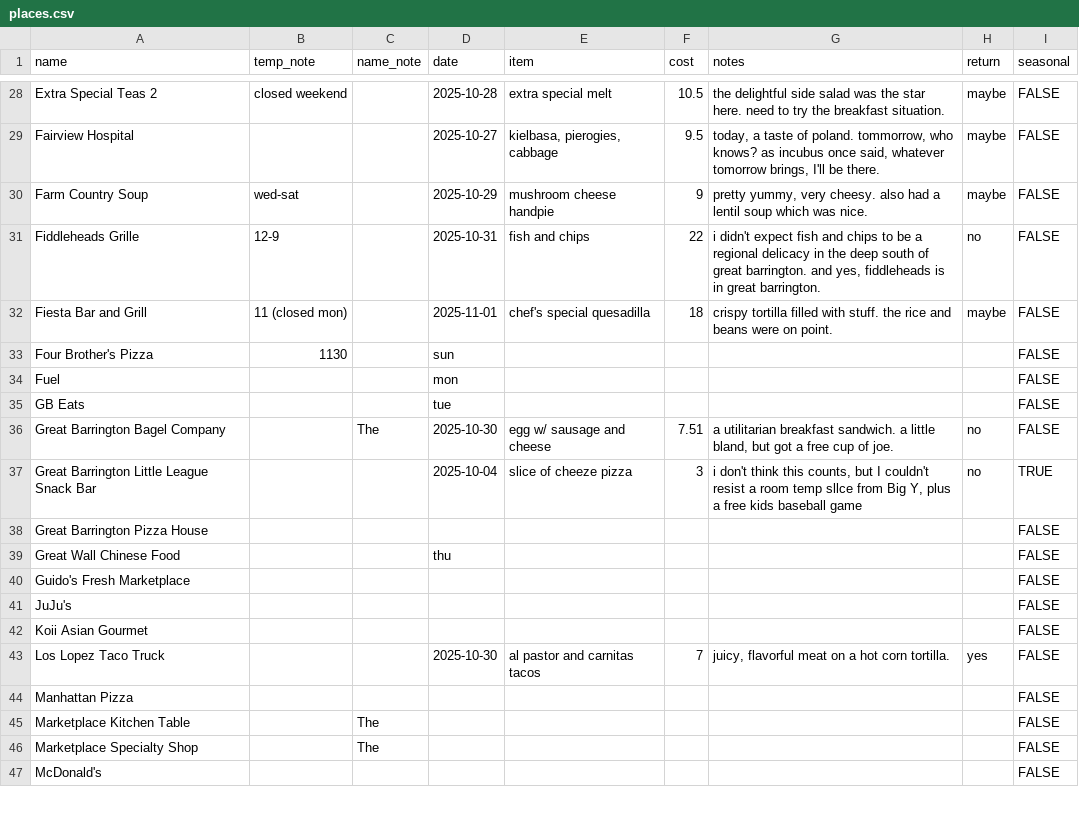
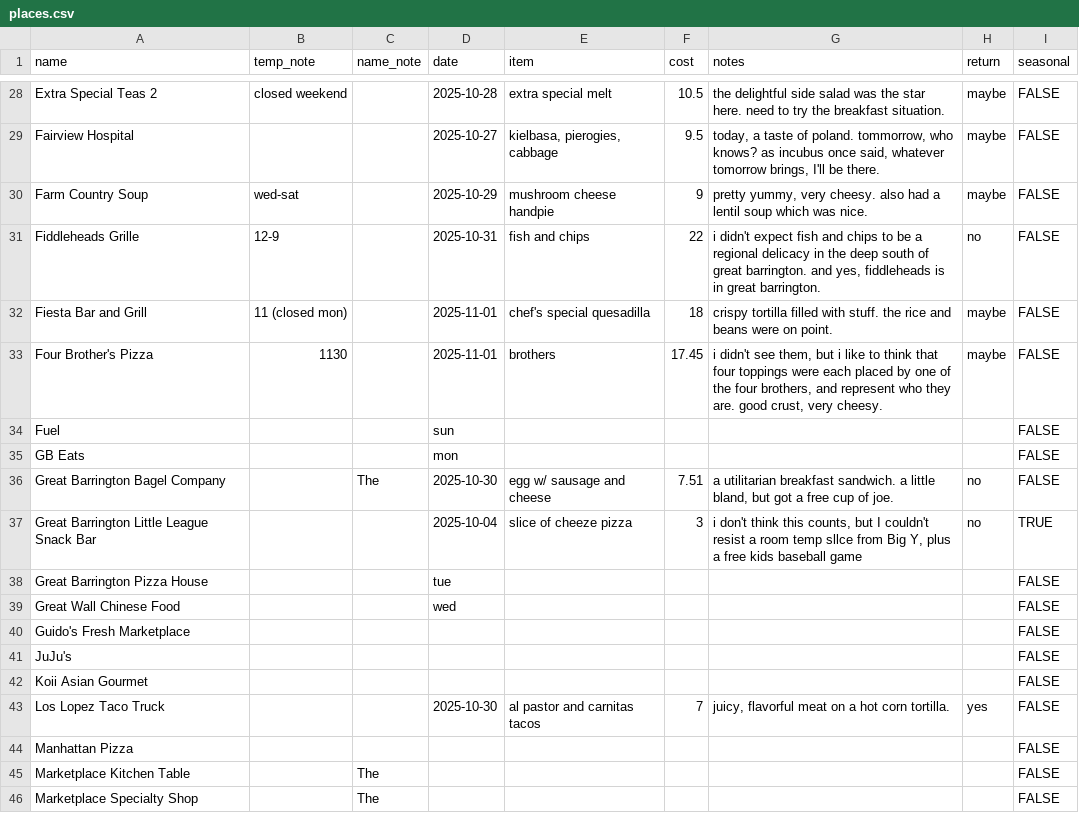
Before and after one commit to russellsamora/grazebarrington, a CSV file: src/data/places.csv, drawn as a sheet; only a part is shown, gaps mark what is left out; the shorter side is filled out with more unchanged rows; the diff names each change by its address in the sheet, - before the commit and + after, or states it on an @@ line.

```diff
--- a/src/data/places.csv
+++ b/src/data/places.csv
-D33 (date): sun
+D33 (date): 2025-11-01
-E33 (item): (empty)
+E33 (item): brothers
-F33 (cost): (empty)
+F33 (cost): 17.45
-G33 (notes): (empty)
+G33 (notes): i didn't see them, but i like to think that four toppings were each placed by one of the four brothers, and represent who they are. good crust, very cheesy.
-H33 (return): (empty)
+H33 (return): maybe
-D34 (date): mon
+D34 (date): sun
-D35 (date): tue
+D35 (date): mon
-D38 (date): (empty)
+D38 (date): tue
-D39 (date): thu
+D39 (date): wed
```
Also changed, not shown: 14 other files.
